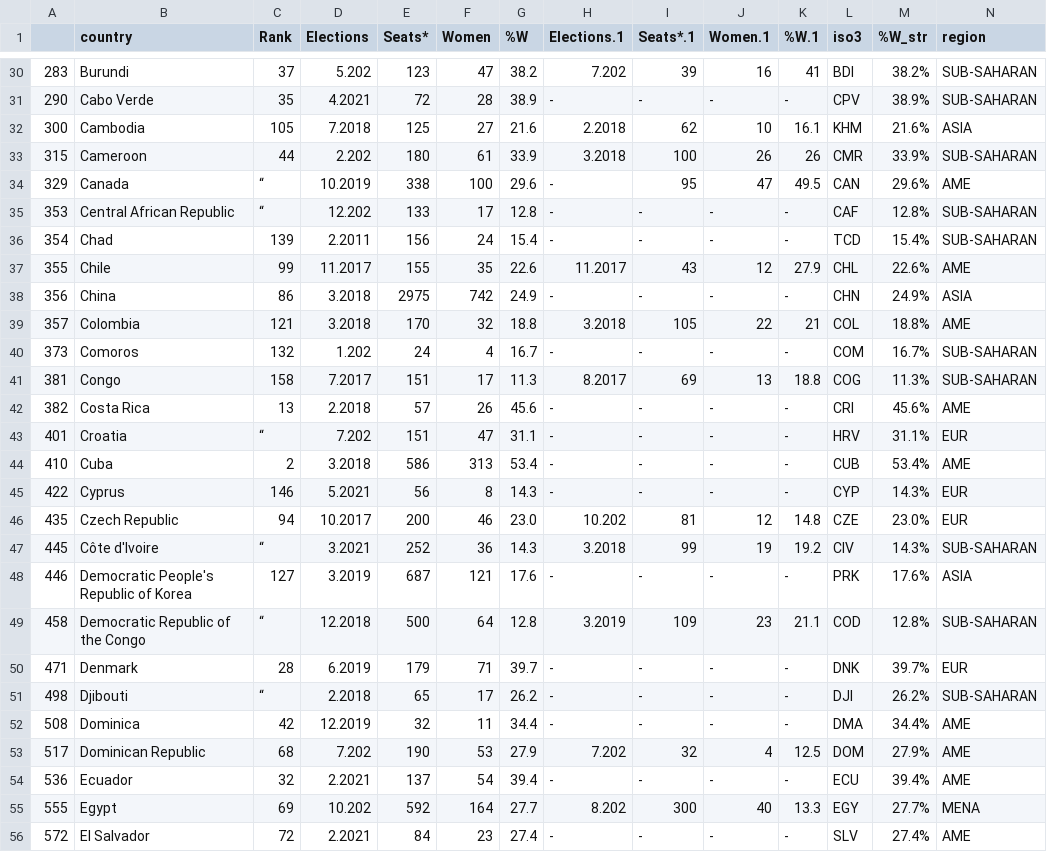
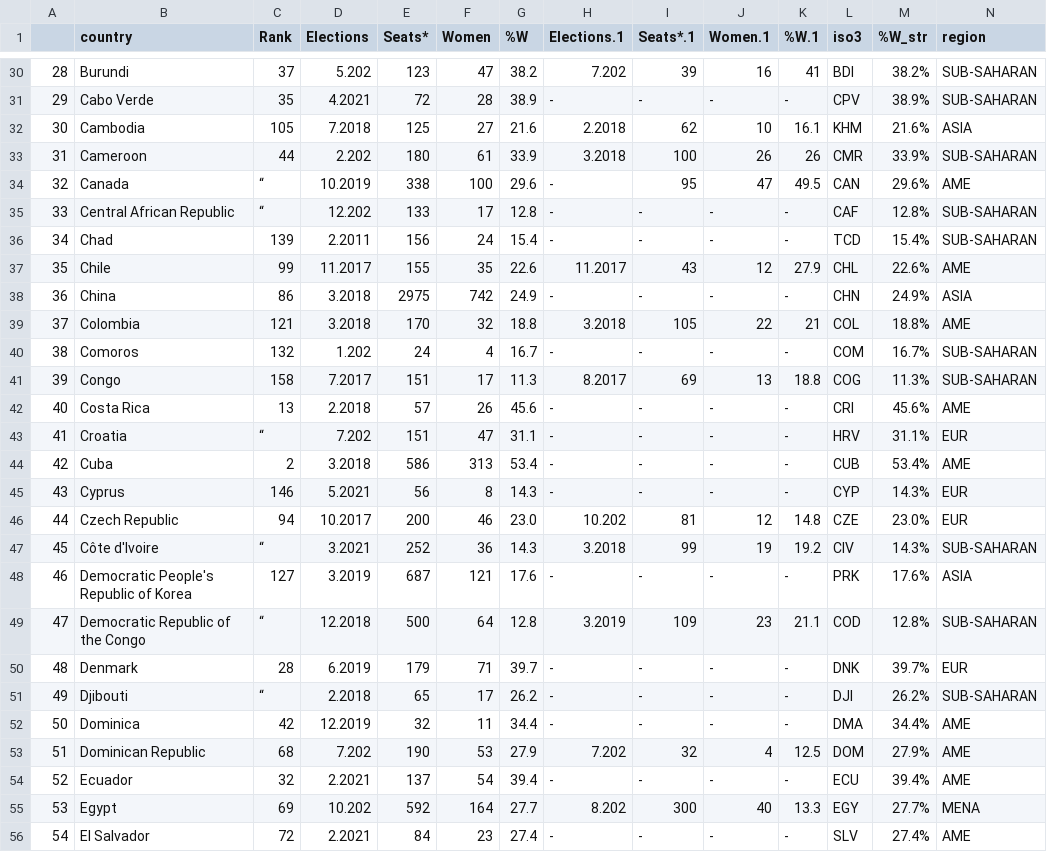
Before and after one commit to Mafaldim/women-in-parliament, a CSV file: data/women_percent_as_of2021_with_regions.csv, drawn as a sheet; only a part is shown, gaps mark what is left out; the diff covers the shown part only.

```diff
--- a/data/women_percent_as_of2021_with_regions.csv
+++ b/data/women_percent_as_of2021_with_regions.csv
@@ -30,27 +30,27 @@
-283,Burundi,37,5.202,123,47,38.2,7.202,39,16,41,BDI,38.2%,SUB-SAHARAN
-290,Cabo Verde,35,4.2021,72,28,38.9,-,-,-,-,CPV,38.9%,SUB-SAHARAN
-300,Cambodia,105,7.2018,125,27,21.6,2.2018,62,10,16.1,KHM,21.6%,ASIA
-315,Cameroon,44,2.202,180,61,33.9,3.2018,100,26,26,CMR,33.9%,SUB-SAHARAN
-329,Canada,“,10.2019,338,100,29.6,-,95,47,49.5,CAN,29.6%,AME
-353,Central African Republic,“,12.202,133,17,12.8,-,-,-,-,CAF,12.8%,SUB-SAHARAN
-354,Chad,139,2.2011,156,24,15.4,-,-,-,-,TCD,15.4%,SUB-SAHARAN
-355,Chile,99,11.2017,155,35,22.6,11.2017,43,12,27.9,CHL,22.6%,AME
-356,China,86,3.2018,2975,742,24.9,-,-,-,-,CHN,24.9%,ASIA
-357,Colombia,121,3.2018,170,32,18.8,3.2018,105,22,21,COL,18.8%,AME
-373,Comoros,132,1.202,24,4,16.7,-,-,-,-,COM,16.7%,SUB-SAHARAN
-381,Congo,158,7.2017,151,17,11.3,8.2017,69,13,18.8,COG,11.3%,SUB-SAHARAN
-382,Costa Rica,13,2.2018,57,26,45.6,-,-,-,-,CRI,45.6%,AME
-401,Croatia,“,7.202,151,47,31.1,-,-,-,-,HRV,31.1%,EUR
-410,Cuba,2,3.2018,586,313,53.4,-,-,-,-,CUB,53.4%,AME
-422,Cyprus,146,5.2021,56,8,14.3,-,-,-,-,CYP,14.3%,EUR
-435,Czech Republic,94,10.2017,200,46,23.0,10.202,81,12,14.8,CZE,23.0%,EUR
-445,Côte d'Ivoire,“,3.2021,252,36,14.3,3.2018,99,19,19.2,CIV,14.3%,SUB-SAHARAN
-446,Democratic People's Republic of Korea,127,3.2019,687,121,17.6,-,-,-,-,PRK,17.6%,ASIA
-458,Democratic Republic of the Congo,“,12.2018,500,64,12.8,3.2019,109,23,21.1,COD,12.8%,SUB-SAHARAN
-471,Denmark,28,6.2019,179,71,39.7,-,-,-,-,DNK,39.7%,EUR
-498,Djibouti,“,2.2018,65,17,26.2,-,-,-,-,DJI,26.2%,SUB-SAHARAN
-508,Dominica,42,12.2019,32,11,34.4,-,-,-,-,DMA,34.4%,AME
-517,Dominican Republic,68,7.202,190,53,27.9,7.202,32,4,12.5,DOM,27.9%,AME
-536,Ecuador,32,2.2021,137,54,39.4,-,-,-,-,ECU,39.4%,AME
-555,Egypt,69,10.202,592,164,27.7,8.202,300,40,13.3,EGY,27.7%,MENA
-572,El Salvador,72,2.2021,84,23,27.4,-,-,-,-,SLV,27.4%,AME
+28,Burundi,37,5.202,123,47,38.2,7.202,39,16,41,BDI,38.2%,SUB-SAHARAN
+29,Cabo Verde,35,4.2021,72,28,38.9,-,-,-,-,CPV,38.9%,SUB-SAHARAN
+30,Cambodia,105,7.2018,125,27,21.6,2.2018,62,10,16.1,KHM,21.6%,ASIA
+31,Cameroon,44,2.202,180,61,33.9,3.2018,100,26,26,CMR,33.9%,SUB-SAHARAN
+32,Canada,“,10.2019,338,100,29.6,-,95,47,49.5,CAN,29.6%,AME
+33,Central African Republic,“,12.202,133,17,12.8,-,-,-,-,CAF,12.8%,SUB-SAHARAN
+34,Chad,139,2.2011,156,24,15.4,-,-,-,-,TCD,15.4%,SUB-SAHARAN
+35,Chile,99,11.2017,155,35,22.6,11.2017,43,12,27.9,CHL,22.6%,AME
+36,China,86,3.2018,2975,742,24.9,-,-,-,-,CHN,24.9%,ASIA
+37,Colombia,121,3.2018,170,32,18.8,3.2018,105,22,21,COL,18.8%,AME
+38,Comoros,132,1.202,24,4,16.7,-,-,-,-,COM,16.7%,SUB-SAHARAN
+39,Congo,158,7.2017,151,17,11.3,8.2017,69,13,18.8,COG,11.3%,SUB-SAHARAN
+40,Costa Rica,13,2.2018,57,26,45.6,-,-,-,-,CRI,45.6%,AME
+41,Croatia,“,7.202,151,47,31.1,-,-,-,-,HRV,31.1%,EUR
+42,Cuba,2,3.2018,586,313,53.4,-,-,-,-,CUB,53.4%,AME
+43,Cyprus,146,5.2021,56,8,14.3,-,-,-,-,CYP,14.3%,EUR
+44,Czech Republic,94,10.2017,200,46,23.0,10.202,81,12,14.8,CZE,23.0%,EUR
+45,Côte d'Ivoire,“,3.2021,252,36,14.3,3.2018,99,19,19.2,CIV,14.3%,SUB-SAHARAN
+46,Democratic People's Republic of Korea,127,3.2019,687,121,17.6,-,-,-,-,PRK,17.6%,ASIA
+47,Democratic Republic of the Congo,“,12.2018,500,64,12.8,3.2019,109,23,21.1,COD,12.8%,SUB-SAHARAN
+48,Denmark,28,6.2019,179,71,39.7,-,-,-,-,DNK,39.7%,EUR
+49,Djibouti,“,2.2018,65,17,26.2,-,-,-,-,DJI,26.2%,SUB-SAHARAN
+50,Dominica,42,12.2019,32,11,34.4,-,-,-,-,DMA,34.4%,AME
+51,Dominican Republic,68,7.202,190,53,27.9,7.202,32,4,12.5,DOM,27.9%,AME
+52,Ecuador,32,2.2021,137,54,39.4,-,-,-,-,ECU,39.4%,AME
+53,Egypt,69,10.202,592,164,27.7,8.202,300,40,13.3,EGY,27.7%,MENA
+54,El Salvador,72,2.2021,84,23,27.4,-,-,-,-,SLV,27.4%,AME
```
Also changed, not shown: 160 edited cells elsewhere in this file, data/participation_by_decade_country_pop.csv, 3 other files.
